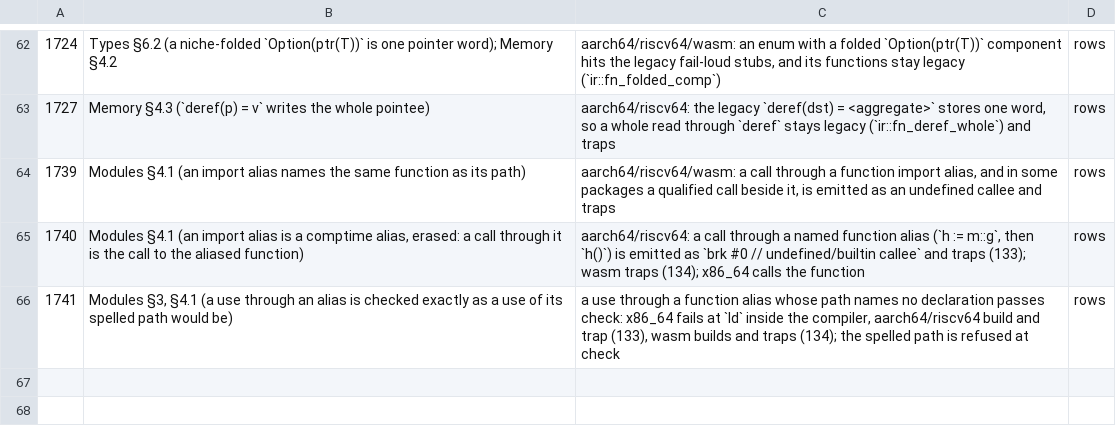
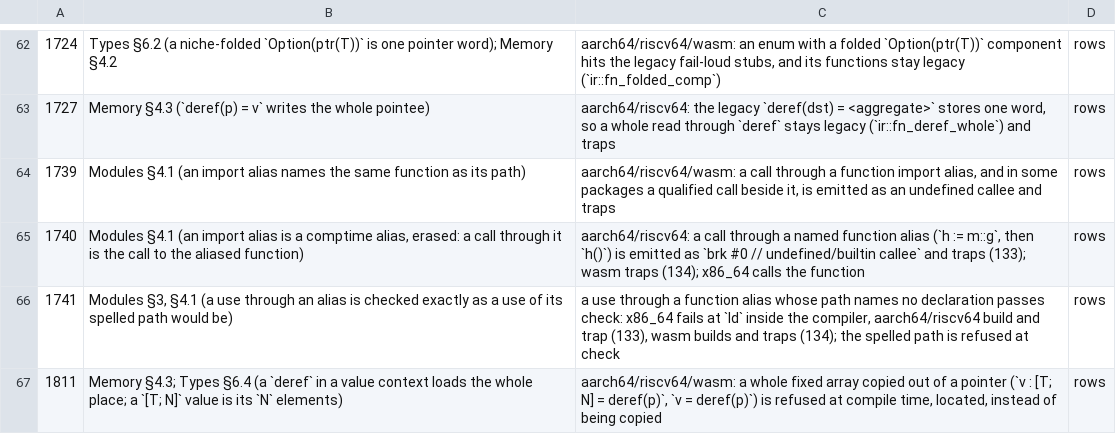
Before and after one commit to alatyr-programming-language/compiler, a TSV file: scripts/known-deviations.issues.tsv, drawn as a sheet; only a part is shown, gaps mark what is left out; the diff names each change by its address in the sheet, - before the commit and + after, or states it on an @@ line.

Commit message:
test(gates): list the twins' refusal of the whole-array deref copy under #1811
`test/issue1809_deref_whole_array.al` states `run 42`. aarch64, riscv64
and wasm refuse it at compile time, located (`compile/1`), until they
copy a fixed array out of a pointer. The three rows name #1811, and
#1811 joins the issue table with the rule it does not meet. The gate
reported them as fixture-expect `unlisted=3` (run 44859089915).

Refs #1809

```diff
--- a/scripts/known-deviations.issues.tsv
+++ b/scripts/known-deviations.issues.tsv
+row 67: 1811 | Memory §4.3; Types §6.4 (a `deref` in a value context loads the whole place; a `[T; N]` value is its `N` elements) | aarch64/riscv64/wasm: a whole fixed array copied out of a pointer (`v : [T; N] = deref(p)`, `v = deref(p)`) is refused at compile time, located, instead of being copied | rows
```
Also changed, not shown: scripts/known-deviations.tsv.
